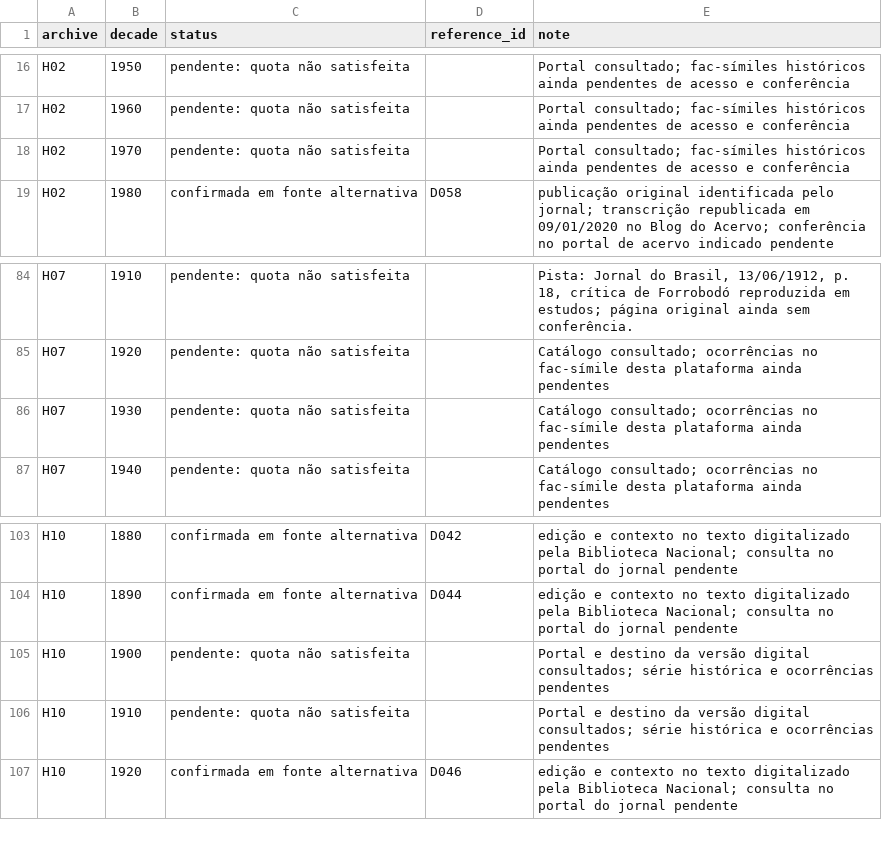
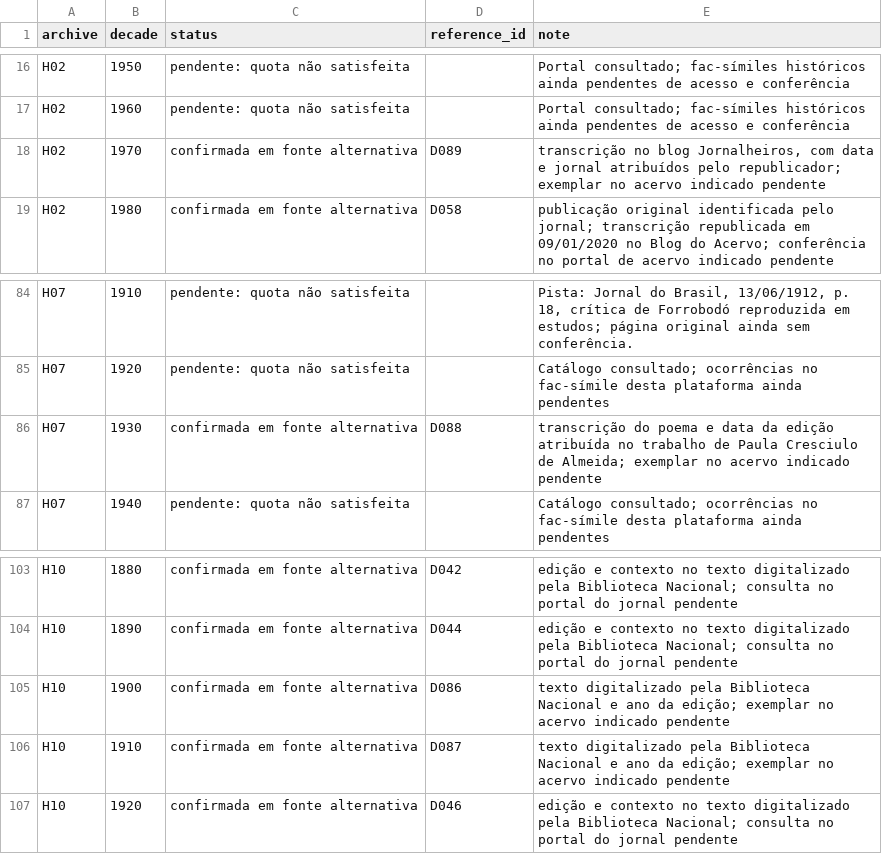
Before and after one commit to murilloed/historia-riso-escrito-portugues, a CSV file: data/archive_decade_matrix.csv, drawn as a sheet; only a part is shown, gaps mark what is left out.

```diff
--- a/data/archive_decade_matrix.csv
+++ b/data/archive_decade_matrix.csv
@@ -17,3 +17,3 @@ H02,1950,pendente: quota não satisfeita,,Portal consultado; fac-símiles histó
 H02,1960,pendente: quota não satisfeita,,Portal consultado; fac-símiles históricos ainda pendentes de acesso e conferência
-H02,1970,pendente: quota não satisfeita,,Portal consultado; fac-símiles históricos ainda pendentes de acesso e conferência
+H02,1970,confirmada em fonte alternativa,D089,"transcrição no blog Jornalheiros, com data e jornal atribuídos pelo republicador; exemplar no acervo indicado pendente"
 H02,1980,confirmada em fonte alternativa,D058,publicação original identificada pelo jornal; transcrição republicada em 09/01/2020 no Blog do Acervo; conferência no portal de acervo indicado pendente
@@ -85,3 +85,3 @@ H07,1910,pendente: quota não satisfeita,,"Pista: Jornal do Brasil, 13/06/1912,
 H07,1920,pendente: quota não satisfeita,,Catálogo consultado; ocorrências no fac-símile desta plataforma ainda pendentes
-H07,1930,pendente: quota não satisfeita,,Catálogo consultado; ocorrências no fac-símile desta plataforma ainda pendentes
+H07,1930,confirmada em fonte alternativa,D088,transcrição do poema e data da edição atribuída no trabalho de Paula Cresciulo de Almeida; exemplar no acervo indicado pendente
 H07,1940,pendente: quota não satisfeita,,Catálogo consultado; ocorrências no fac-símile desta plataforma ainda pendentes
@@ -104,4 +104,4 @@ H10,1880,confirmada em fonte alternativa,D042,edição e contexto no texto digit
 H10,1890,confirmada em fonte alternativa,D044,edição e contexto no texto digitalizado pela Biblioteca Nacional; consulta no portal do jornal pendente
-H10,1900,pendente: quota não satisfeita,,Portal e destino da versão digital consultados; série histórica e ocorrências pendentes
-H10,1910,pendente: quota não satisfeita,,Portal e destino da versão digital consultados; série histórica e ocorrências pendentes
+H10,1900,confirmada em fonte alternativa,D086,texto digitalizado pela Biblioteca Nacional e ano da edição; exemplar no acervo indicado pendente
+H10,1910,confirmada em fonte alternativa,D087,texto digitalizado pela Biblioteca Nacional e ano da edição; exemplar no acervo indicado pendente
 H10,1920,confirmada em fonte alternativa,D046,edição e contexto no texto digitalizado pela Biblioteca Nacional; consulta no portal do jornal pendente
```
Also changed, not shown: data/archive_decade_references.csv, data/archive_profiles.csv, 22 other files.
